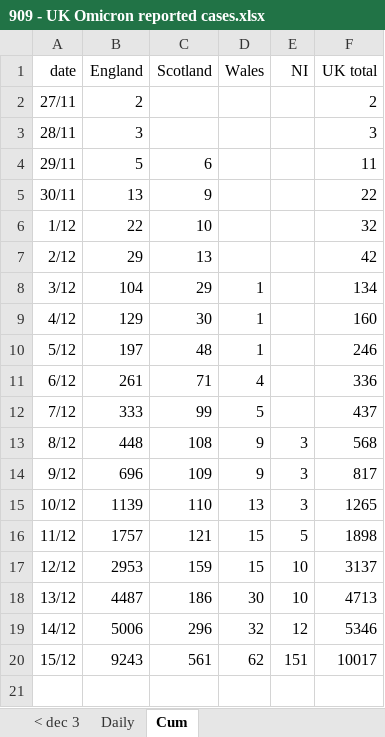
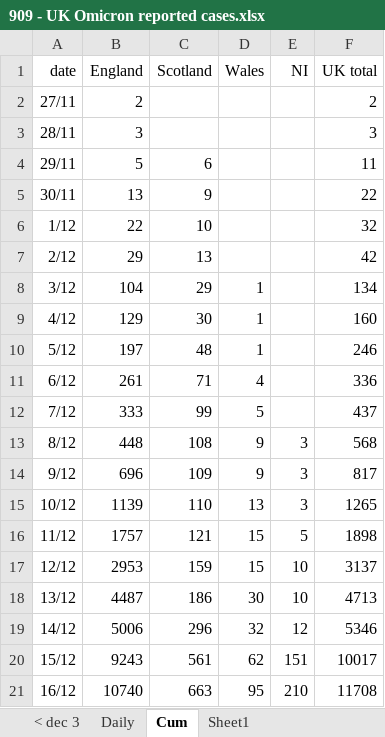
Before and after one commit to chrisdrakeuk/UK_Omicron_reported_cases, an Excel workbook: 909 - UK Omicron reported cases.xlsx, sheet Cum, drawn as a sheet; values as stored, in another font and other column widths than the file's, no borders; charts and pictures not drawn; the diff names each change by its address in the sheet, - before the commit and + after, or states it on an @@ line.

```diff
--- a/909 - UK Omicron reported cases.xlsx (sheet Cum)
+++ b/909 - UK Omicron reported cases.xlsx (sheet Cum)
+sheet tab: Sheet1
+row 21: 16/12 | 10740 | 663 | 95 | 210 | 11708
```
Also changed, not shown: sheet Daily, charts or pictures.
